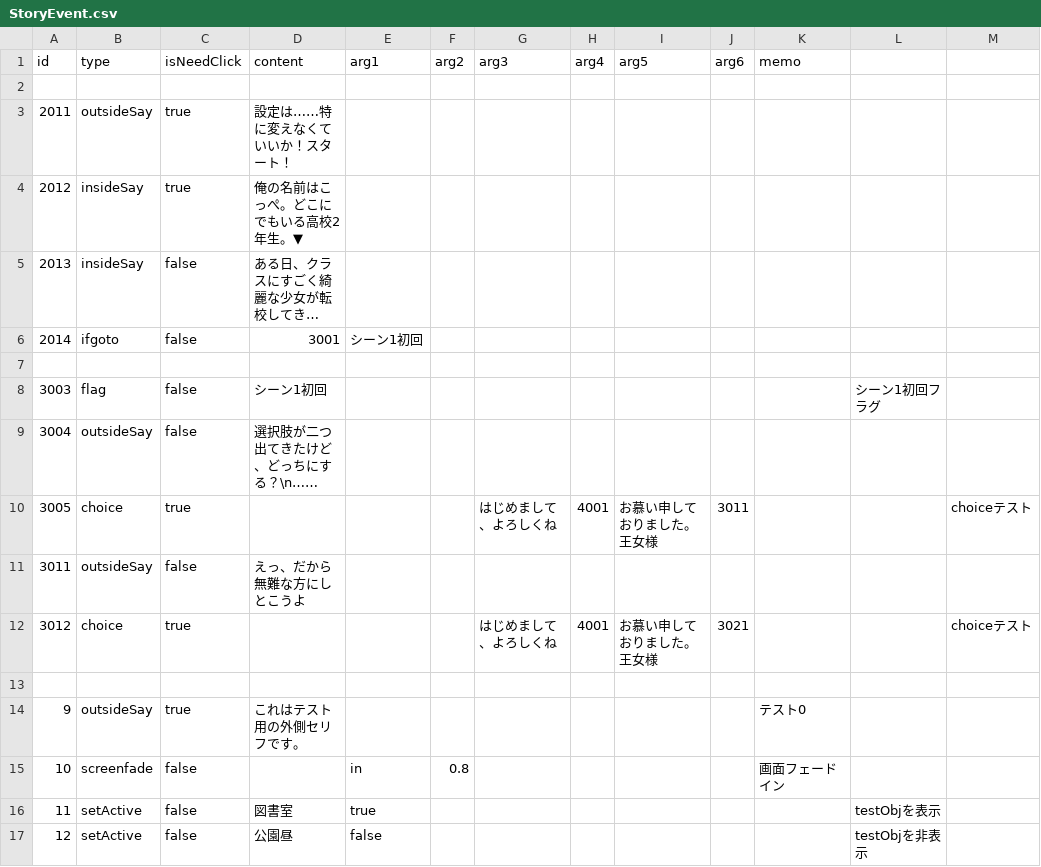
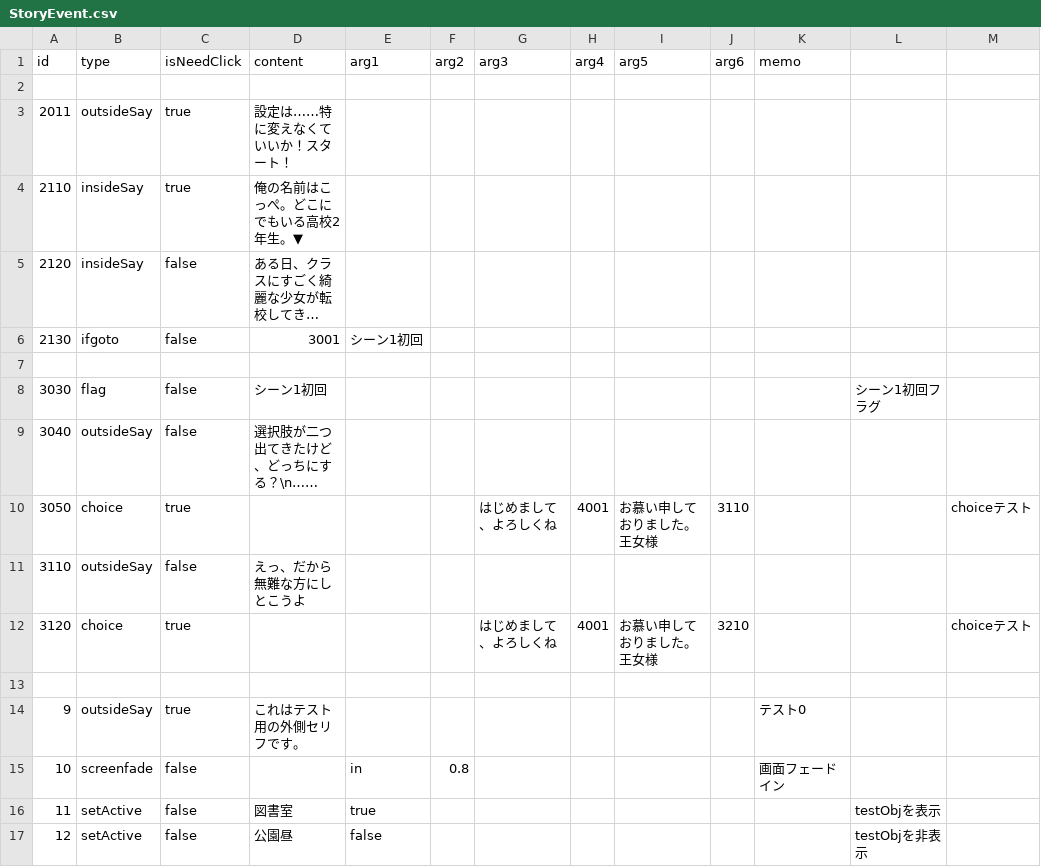
Before and after one commit to Usuisio/u1w202504, a CSV file: Assets/Resources/StoryEvent.csv, drawn as a sheet; only a part is shown; long unchanged cells end in …; the diff names each change by its address in the sheet, - before the commit and + after, or states it on an @@ line.

```diff
--- a/Assets/Resources/StoryEvent.csv
+++ b/Assets/Resources/StoryEvent.csv
-A4 (id): 2012
+A4 (id): 2110
-A5 (id): 2013
+A5 (id): 2120
-A6 (id): 2014
+A6 (id): 2130
-A8 (id): 3003
+A8 (id): 3030
-A9 (id): 3004
+A9 (id): 3040
-A10 (id): 3005
+A10 (id): 3050
-J10 (arg6): 3011
+J10 (arg6): 3110
-A11 (id): 3011
+A11 (id): 3110
-A12 (id): 3012
+A12 (id): 3120
-J12 (arg6): 3021
+J12 (arg6): 3210
```
